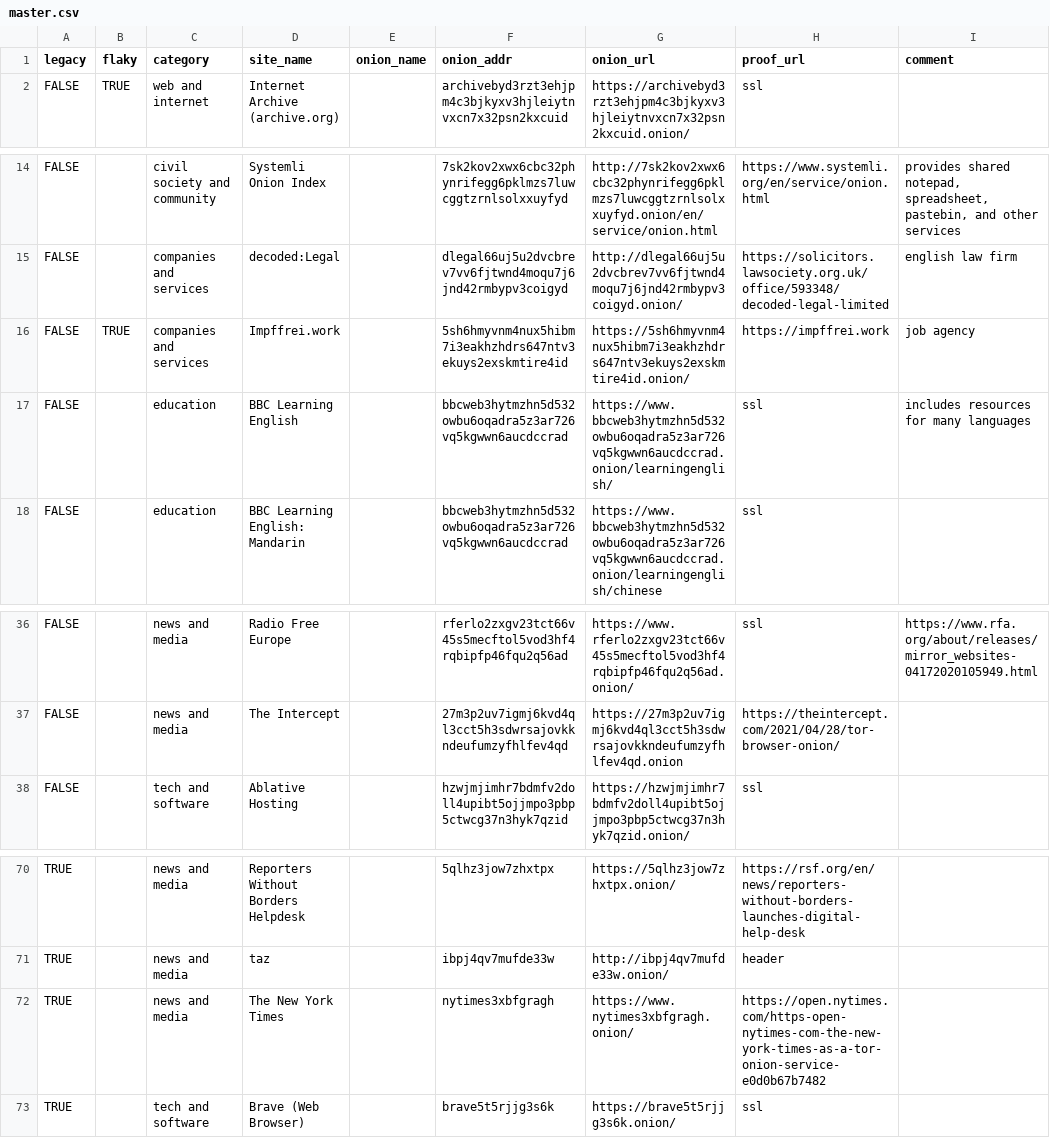
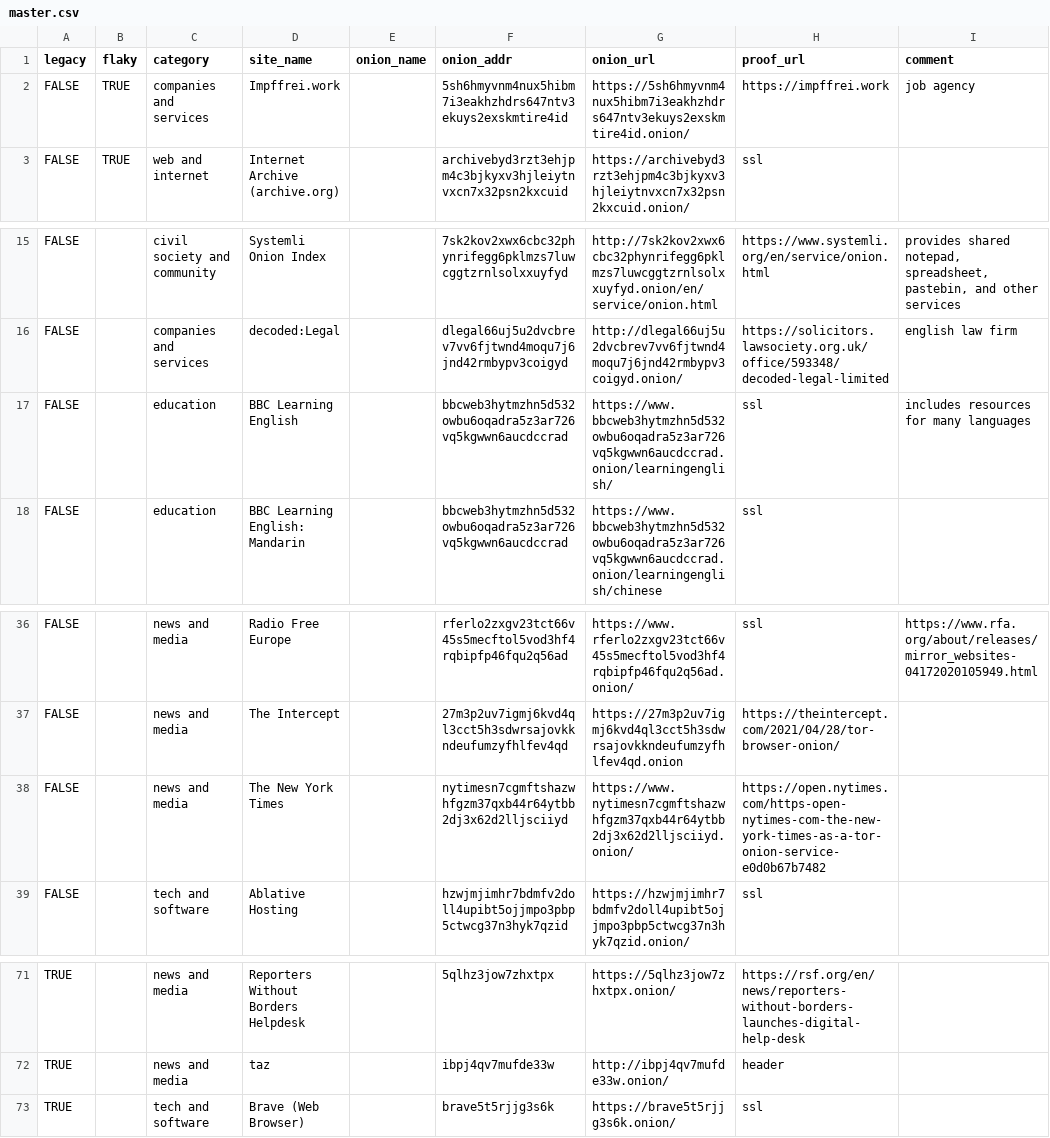
Before and after one commit to alecmuffett/real-world-onion-sites, a CSV file: master.csv, drawn as a sheet; only a part is shown, gaps mark what is left out.

```diff
--- a/master.csv
+++ b/master.csv
@@ -1,2 +1,3 @@
 legacy,flaky,category,site_name,onion_name,onion_addr,onion_url,proof_url,comment
+FALSE,TRUE,companies and services,Impffrei.work,,5sh6hmyvnm4nux5hibm7i3eakhzhdrs647ntv3ekuys2exskmtire4id,https://5sh6hmyvnm4nux5hibm7i3eakhzhdrs647ntv3ekuys2exskmtire4id.onion/,https://impffrei.work,job agency
 FALSE,TRUE,web and internet,Internet Archive (archive.org),,archivebyd3rzt3ehjpm4c3bjkyxv3hjleiytnvxcn7x32psn2kxcuid,https://archivebyd3rzt3ehjpm4c3bjkyxv3hjleiytnvxcn7x32psn2kxcuid.onion/,ssl,
@@ -15,3 +16,2 @@ FALSE,,civil society and community,Systemli Onion Index,,7sk2kov2xwx6cbc32phynri
 FALSE,,companies and services,decoded:Legal,,dlegal66uj5u2dvcbrev7vv6fjtwnd4moqu7j6jnd42rmbypv3coigyd,http://dlegal66uj5u2dvcbrev7vv6fjtwnd4moqu7j6jnd42rmbypv3coigyd.onion/,https://solicitors.lawsociety.org.uk/office/593348/decoded-legal-limited,english law firm
-FALSE,TRUE,companies and services,Impffrei.work,,5sh6hmyvnm4nux5hibm7i3eakhzhdrs647ntv3ekuys2exskmtire4id,https://5sh6hmyvnm4nux5hibm7i3eakhzhdrs647ntv3ekuys2exskmtire4id.onion/,https://impffrei.work,job agency
 FALSE,,education,BBC Learning English,,bbcweb3hytmzhn5d532owbu6oqadra5z3ar726vq5kgwwn6aucdccrad,https://www.bbcweb3hytmzhn5d532owbu6oqadra5z3ar726vq5kgwwn6aucdccrad.onion/learningenglish/,ssl,includes resources for many languages
@@ -37,2 +37,3 @@ FALSE,,news and media,Radio Free Europe,,rferlo2zxgv23tct66v45s5mecftol5vod3hf4r
 FALSE,,news and media,The Intercept,,27m3p2uv7igmj6kvd4ql3cct5h3sdwrsajovkkndeufumzyfhlfev4qd,https://27m3p2uv7igmj6kvd4ql3cct5h3sdwrsajovkkndeufumzyfhlfev4qd.onion,https://theintercept.com/2021/04/28/tor-browser-onion/,
+FALSE,,news and media,The New York Times,,nytimesn7cgmftshazwhfgzm37qxb44r64ytbb2dj3x62d2lljsciiyd,https://www.nytimesn7cgmftshazwhfgzm37qxb44r64ytbb2dj3x62d2lljsciiyd.onion/,https://open.nytimes.com/https-open-nytimes-com-the-new-york-times-as-a-tor-onion-service-e0d0b67b7482,
 FALSE,,tech and software,Ablative Hosting,,hzwjmjimhr7bdmfv2doll4upibt5ojjmpo3pbp5ctwcg37n3hyk7qzid,https://hzwjmjimhr7bdmfv2doll4upibt5ojjmpo3pbp5ctwcg37n3hyk7qzid.onion/,ssl,
@@ -71,3 +72,2 @@ TRUE,,news and media,Reporters Without Borders Helpdesk,,5qlhz3jow7zhxtpx,https:
 TRUE,,news and media,taz,,ibpj4qv7mufde33w,http://ibpj4qv7mufde33w.onion/,header,
-TRUE,,news and media,The New York Times,,nytimes3xbfgragh,https://www.nytimes3xbfgragh.onion/,https://open.nytimes.com/https-open-nytimes-com-the-new-york-times-as-a-tor-onion-service-e0d0b67b7482,
 TRUE,,tech and software,Brave (Web Browser),,brave5t5rjjg3s6k,https://brave5t5rjjg3s6k.onion/,ssl,
```
Also changed, not shown: 1 other file.
